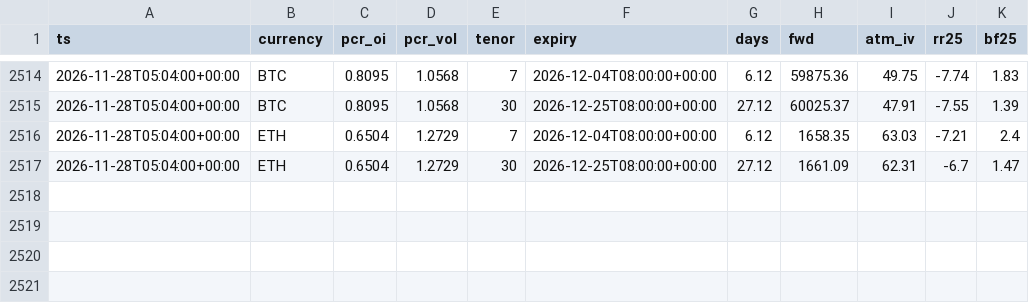
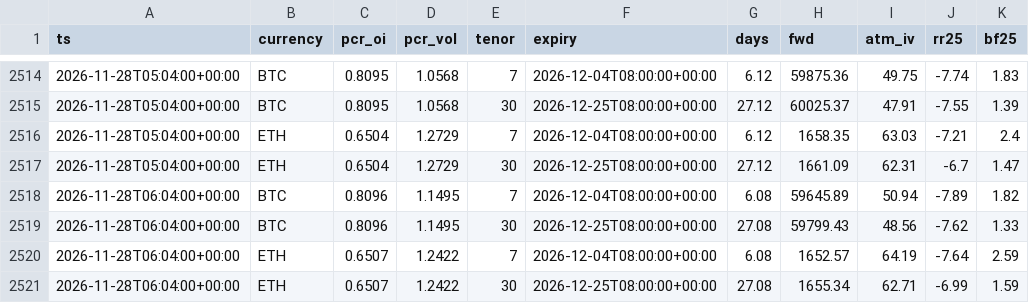
Before and after one commit to moremurariu/Project-Space-Eagle, a CSV file: paper_trading/state/options/skew_2026-11.csv, drawn as a sheet; only a part is shown, gaps mark what is left out; the diff names each change by its address in the sheet, - before the commit and + after, or states it on an @@ line.

```diff
--- a/paper_trading/state/options/skew_2026-11.csv
+++ b/paper_trading/state/options/skew_2026-11.csv
+row 2518: 2026-11-28T06:04:00+00:00 | BTC | 0.8096 | 1.1495 | 7 | 2026-12-04T08:00:00+00:00 | 6.08 | 59645.89 | 50.94 | -7.89 | 1.82
+row 2519: 2026-11-28T06:04:00+00:00 | BTC | 0.8096 | 1.1495 | 30 | 2026-12-25T08:00:00+00:00 | 27.08 | 59799.43 | 48.56 | -7.62 | 1.33
+row 2520: 2026-11-28T06:04:00+00:00 | ETH | 0.6507 | 1.2422 | 7 | 2026-12-04T08:00:00+00:00 | 6.08 | 1652.57 | 64.19 | -7.64 | 2.59
+row 2521: 2026-11-28T06:04:00+00:00 | ETH | 0.6507 | 1.2422 | 30 | 2026-12-25T08:00:00+00:00 | 27.08 | 1655.34 | 62.71 | -6.99 | 1.59
```
Also changed, not shown: paper_trading/state/equity.csv, 12 other files.
